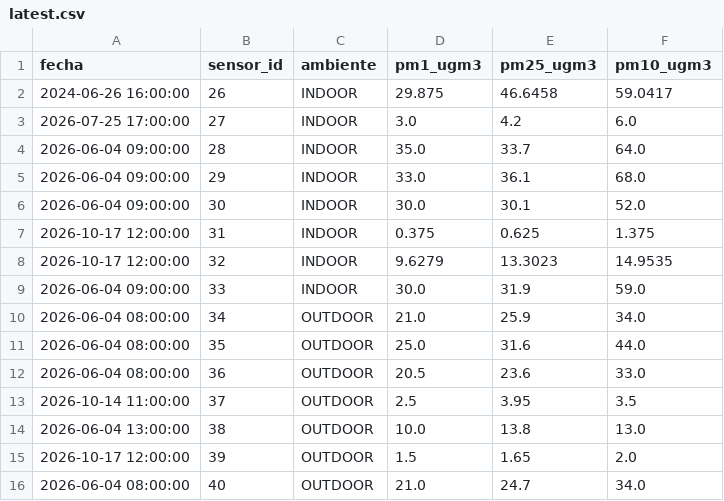
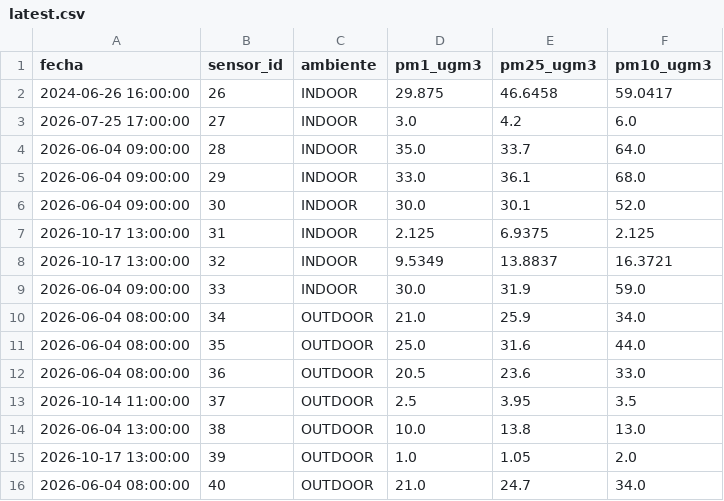
Before and after one commit to cmasudd/aireAysen, a CSV file: data/latest.csv, drawn as a sheet.

```diff
--- a/data/latest.csv
+++ b/data/latest.csv
@@ -6,4 +6,4 @@ fecha,sensor_id,ambiente,pm1_ugm3,pm25_ugm3,pm10_ugm3
 2026-06-04 09:00:00,30,INDOOR,30.0,30.1,52.0
-2026-10-17 12:00:00,31,INDOOR,0.375,0.625,1.375
-2026-10-17 12:00:00,32,INDOOR,9.6279,13.3023,14.9535
+2026-10-17 13:00:00,31,INDOOR,2.125,6.9375,2.125
+2026-10-17 13:00:00,32,INDOOR,9.5349,13.8837,16.3721
 2026-06-04 09:00:00,33,INDOOR,30.0,31.9,59.0
@@ -14,3 +14,3 @@ fecha,sensor_id,ambiente,pm1_ugm3,pm25_ugm3,pm10_ugm3
 2026-06-04 13:00:00,38,OUTDOOR,10.0,13.8,13.0
-2026-10-17 12:00:00,39,OUTDOOR,1.5,1.65,2.0
+2026-10-17 13:00:00,39,OUTDOOR,1.0,1.05,2.0
 2026-06-04 08:00:00,40,OUTDOOR,21.0,24.7,34.0
```
Also changed, not shown: data/sensor-31/2026-10.csv, data/sensor-32/2026-10.csv, 2 other files.
